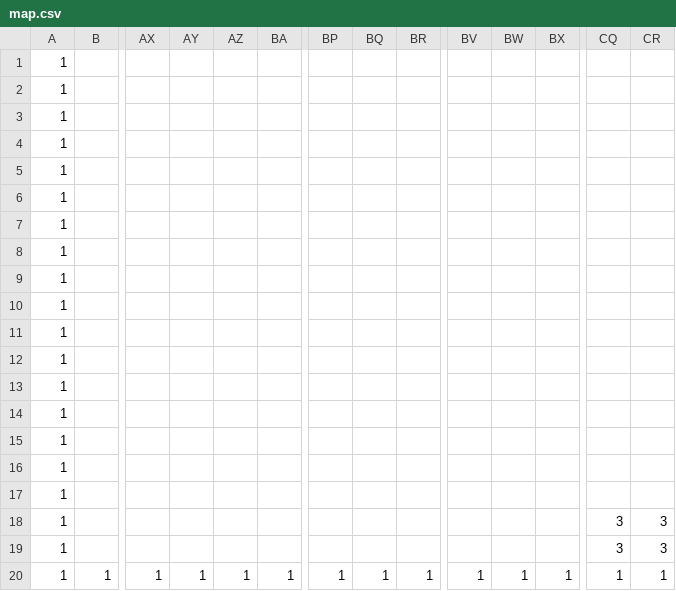
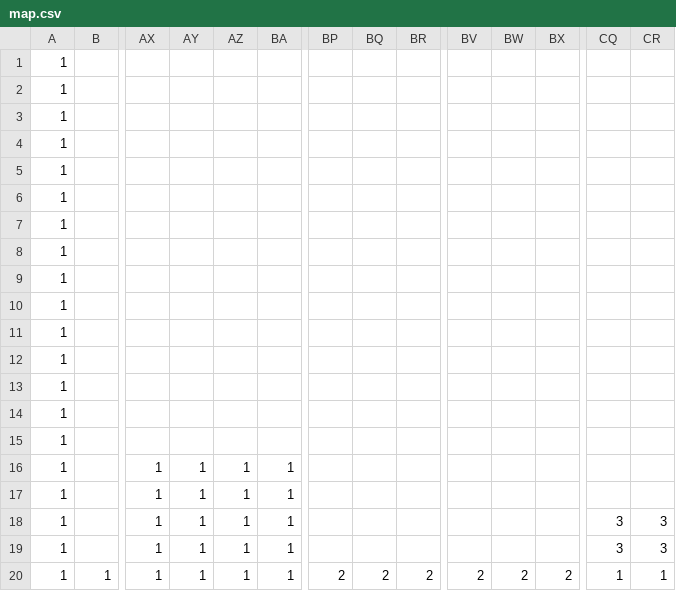
Before and after one commit to Noir-0409/3D_Action, a CSV file: DirectXGame/Resources/map.csv, drawn as a sheet; only a part is shown, gaps mark what is left out; removed rows and columns are numbered as before the commit, all else as after; rows hold the shown columns only; the diff names each change by its address in the sheet, - before the commit and + after, or states it on an @@ line.

Commit message:
csv変更

```diff
--- a/DirectXGame/Resources/map.csv
+++ b/DirectXGame/Resources/map.csv
-row 16: 1
-row 17: 1
-row 18: 1 |  |  |  |  |  |  |  |  |  |  |  | 3 | 3
-row 19: 1 |  |  |  |  |  |  |  |  |  |  |  | 3 | 3
+row 16: 1 |  | 1 | 1 | 1 | 1
+row 17: 1 |  | 1 | 1 | 1 | 1
+row 18: 1 |  | 1 | 1 | 1 | 1 |  |  |  |  |  |  | 3 | 3
+row 19: 1 |  | 1 | 1 | 1 | 1 |  |  |  |  |  |  | 3 | 3
-BP20: 1
+BP20: 2
-BQ20: 1
+BQ20: 2
-BR20: 1
+BR20: 2
-BV20: 1
+BV20: 2
-BW20: 1
+BW20: 2
-BX20: 1
+BX20: 2
```
